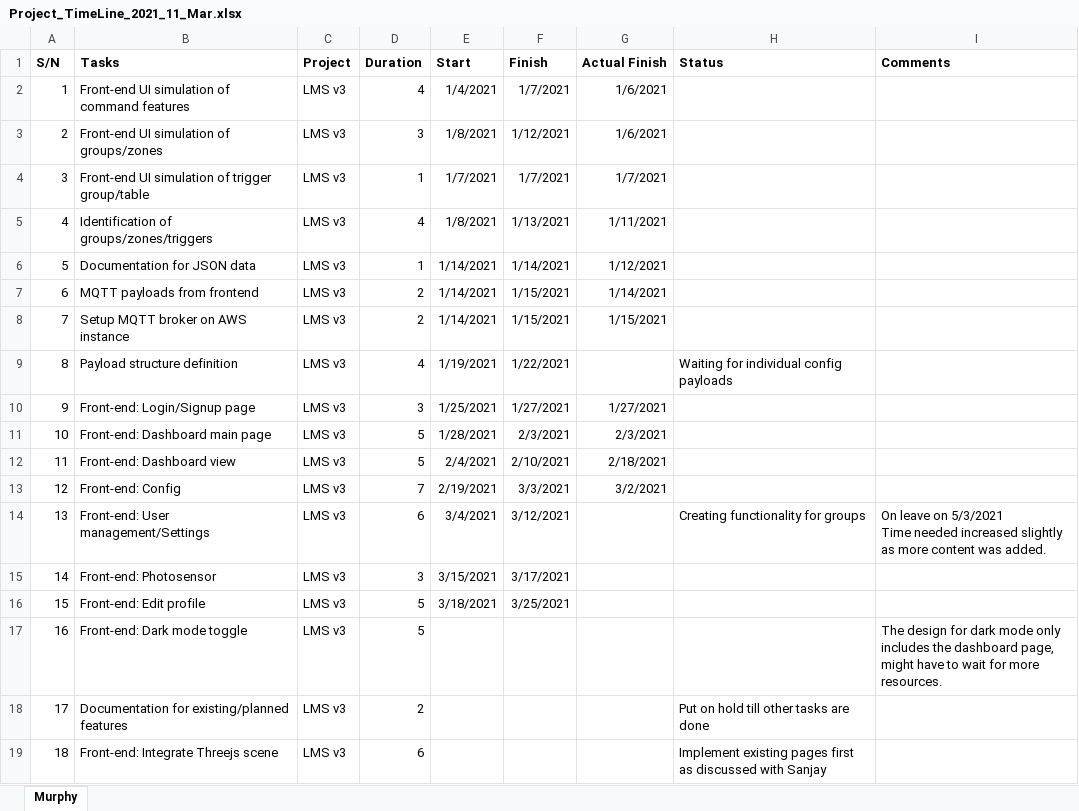
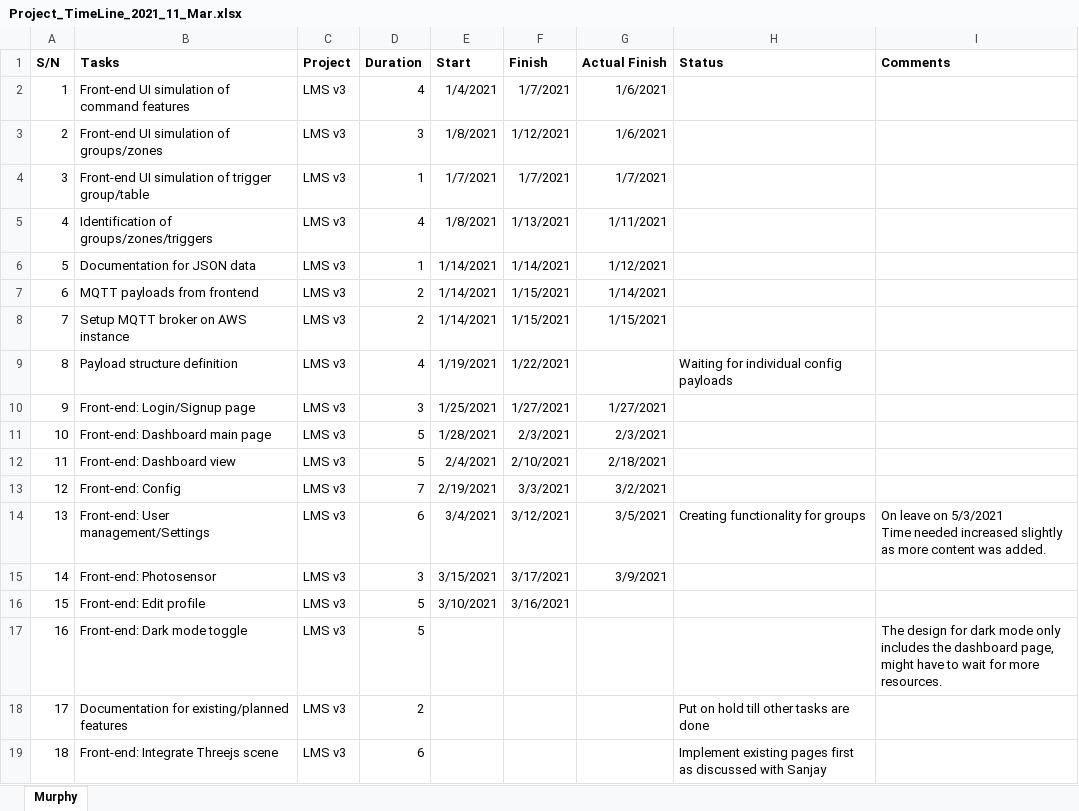
Before and after one commit to murphytkh/aztech-lms-test, an Excel workbook: other/Project_TimeLine_2021_11_Mar.xlsx, sheet Murphy, drawn as a sheet; values as stored, in another font and other column widths than the file's, no borders; the diff names each change by its address in the sheet, - before the commit and + after, or states it on an @@ line.

Commit message:
updated project timeline

```diff
--- a/other/Project_TimeLine_2021_11_Mar.xlsx (sheet Murphy)
+++ b/other/Project_TimeLine_2021_11_Mar.xlsx (sheet Murphy)
-G14 (Actual Finish): (empty)
+G14 (Actual Finish): 3/5/2021
-G15 (Actual Finish): (empty)
+G15 (Actual Finish): 3/9/2021
-E16 (Start): 3/18/2021
+E16 (Start): 3/10/2021
-F16 (Finish): 3/25/2021
+F16 (Finish): 3/16/2021
```
